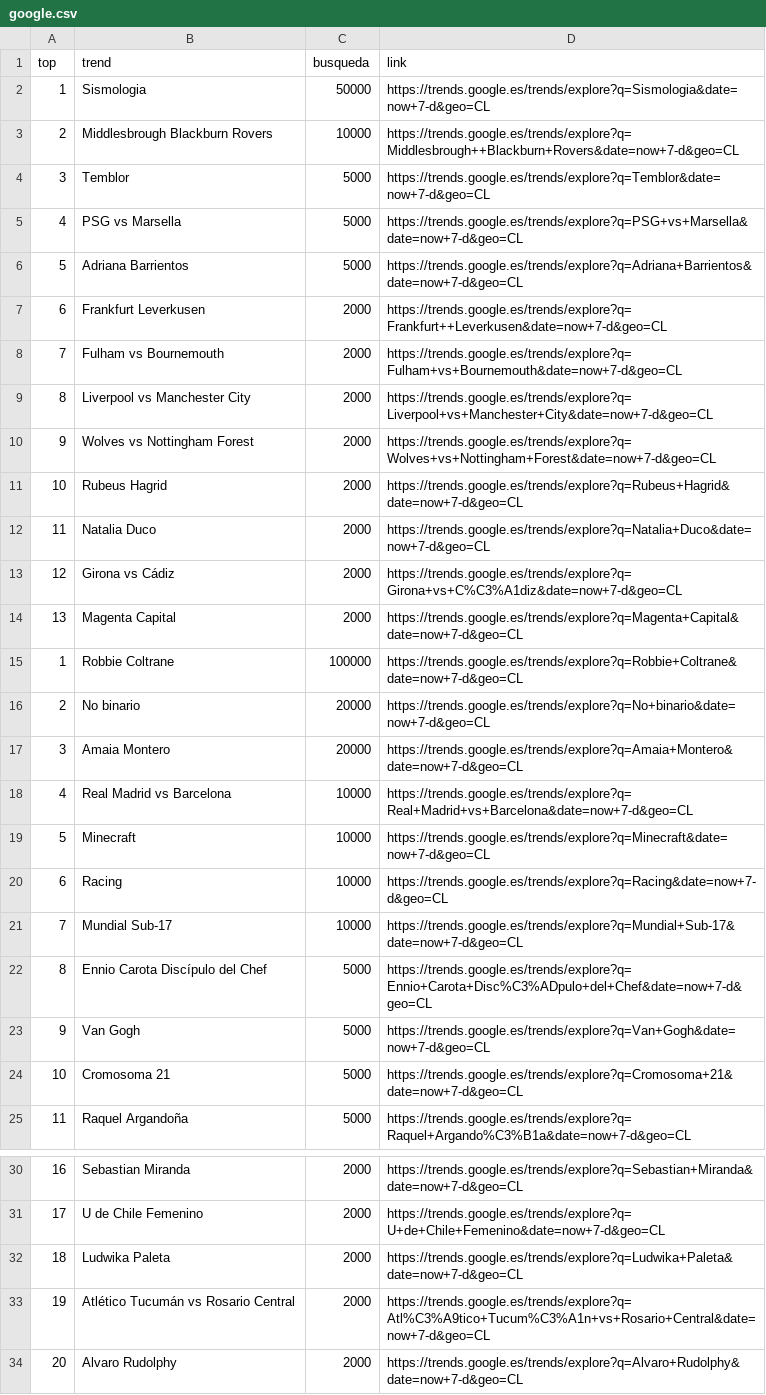
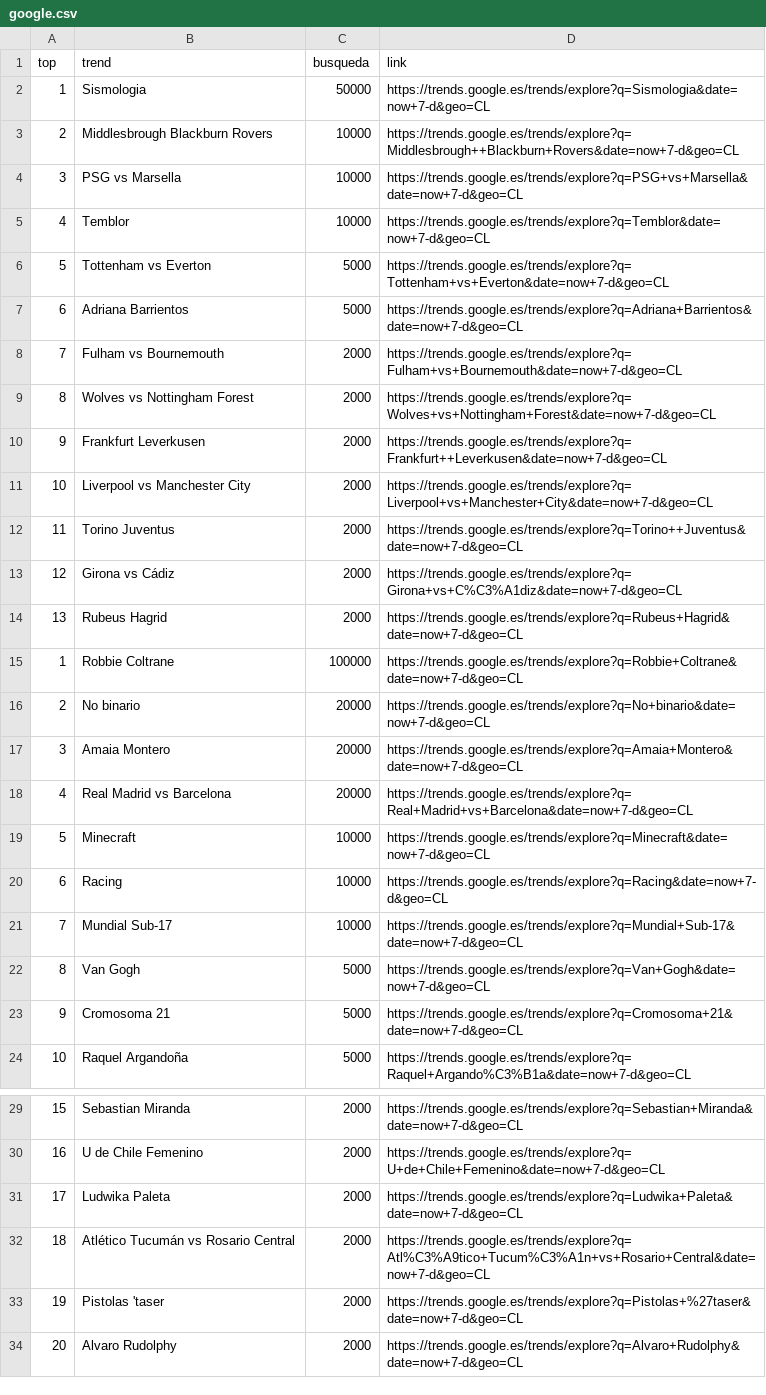
Before and after one commit to cristian-data-science/social_spider_app, a CSV file: resultados/google.csv, drawn as a sheet; only a part is shown, gaps mark what is left out; removed rows and columns are numbered as before the commit, all else as after; the diff names each change by its address in the sheet, - before the commit and + after, or states it on an @@ line.

Commit message:
results update

```diff
--- a/resultados/google.csv
+++ b/resultados/google.csv
+row 4: 3 | PSG vs Marsella | 10000 | https://trends.google.es/trends/explore?q=PSG+vs+Marsella&date=now+7-d&geo=CL
@@ column A (top) renumbered between rows 5 and 32 @@
-C5 (busqueda): 5000
+C5 (busqueda): 10000
-B6 (trend): PSG vs Marsella
+B6 (trend): Tottenham vs Everton
-D6 (link): https://trends.google.es/trends/explore?q=PSG+vs+Marsella&date=now+7-d&geo=CL
+D6 (link): https://trends.google.es/trends/explore?q=Tottenham+vs+Everton&date=now+7-d&geo=CL
+row 9: 8 | Wolves vs Nottingham Forest | 2000 | https://trends.google.es/trends/explore?q=Wolves+vs+Nottingham+Forest&date=now+7-d&geo=CL
-B12 (trend): Wolves vs Nottingham Forest
+B12 (trend): Torino Juventus
-D12 (link): https://trends.google.es/trends/explore?q=Wolves+vs+Nottingham+Forest&date=now+7-d&geo=CL
+D12 (link): https://trends.google.es/trends/explore?q=Torino++Juventus&date=now+7-d&geo=CL
-row 12: 11 | Natalia Duco | 2000 | https://trends.google.es/trends/explore?q=Natalia+Duco&date=now+7-d&geo=CL
-row 14: 13 | Magenta Capital | 2000 | https://trends.google.es/trends/explore?q=Magenta+Capital&date=now+7-d&geo=CL
-C18 (busqueda): 10000
+C18 (busqueda): 20000
-row 22: 8 | Ennio Carota Discípulo del Chef | 5000 | https://trends.google.es/trends/explore?q=Ennio+Carota+Disc%C3%ADpulo+del+Chef&date=now+7-d&geo=CL
+row 33: 19 | Pistolas 'taser | 2000 | https://trends.google.es/trends/explore?q=Pistolas+%27taser&date=now+7-d&geo=CL
```
Also changed, not shown: resultados/twitter.csv, resultados/youtube.csv.
